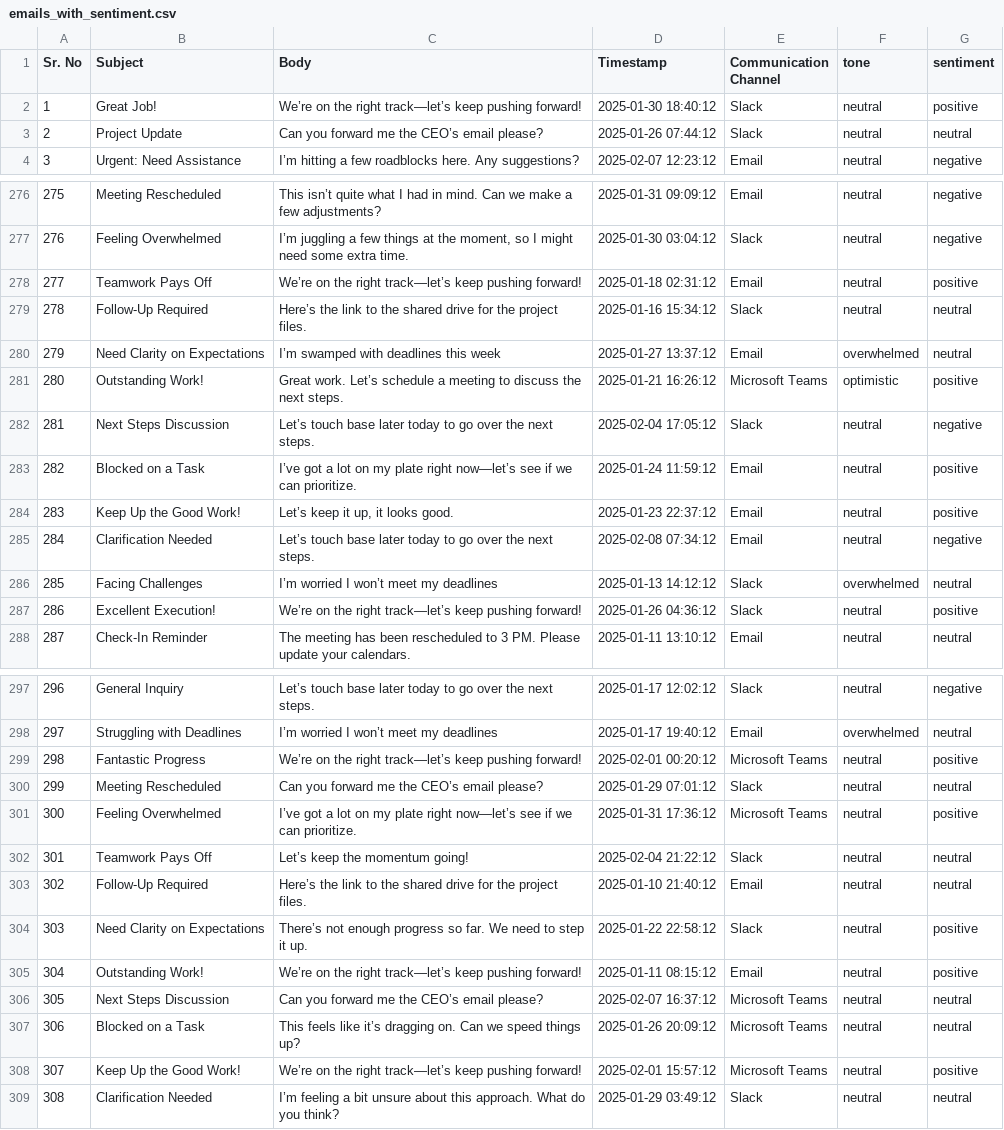
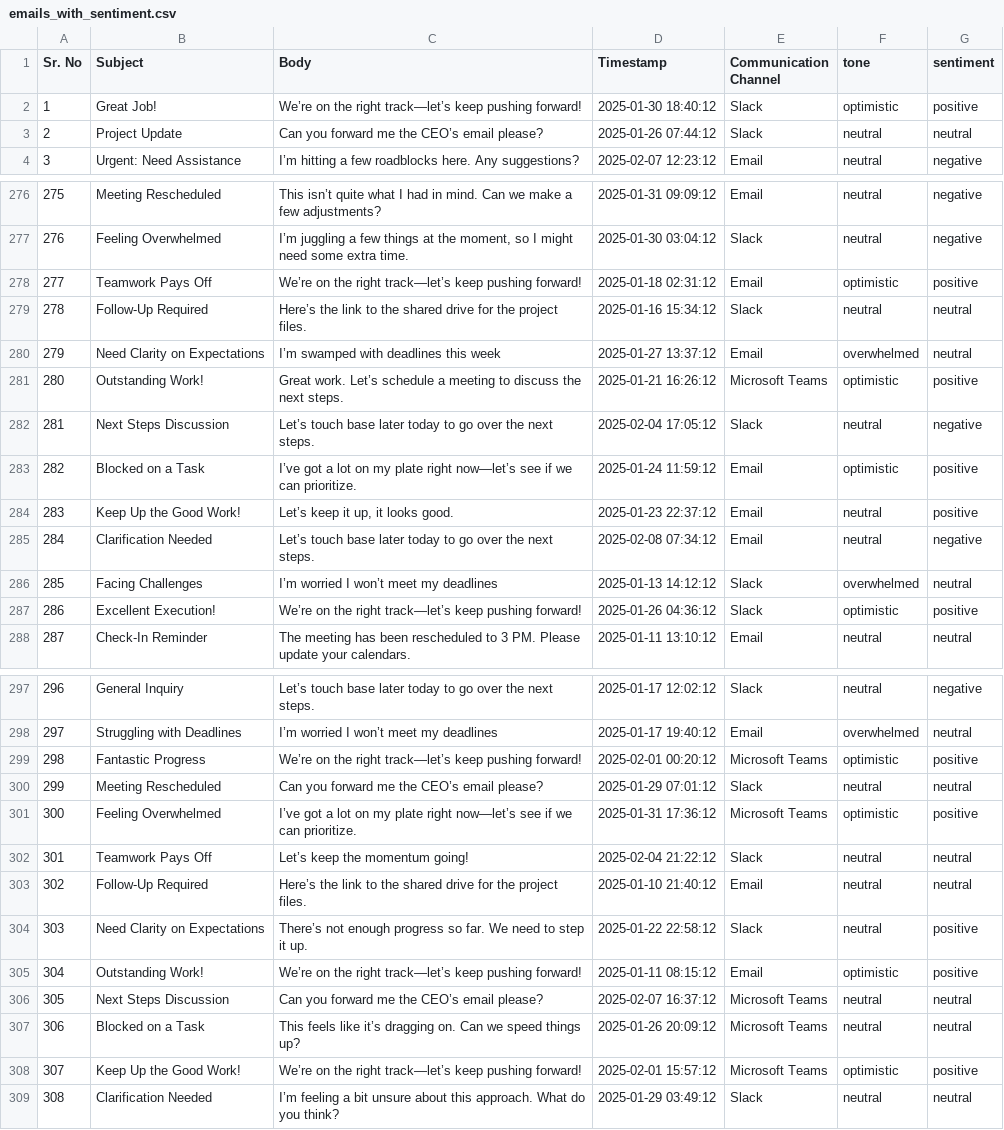
Before and after one commit to mish841/ADP-Hack-Challenge, a CSV file: emails_with_sentiment.csv, drawn as a sheet; only a part is shown, gaps mark what is left out; the diff covers the shown part only.

```diff
--- a/emails_with_sentiment.csv
+++ b/emails_with_sentiment.csv
@@ -1,3 +1,3 @@
 Sr. No,Subject,Body,Timestamp,Communication Channel,tone,sentiment
-1,Great Job!,We’re on the right track—let’s keep pushing forward!,2025-01-30 18:40:12,Slack,neutral,positive
+1,Great Job!,We’re on the right track—let’s keep pushing forward!,2025-01-30 18:40:12,Slack,optimistic,positive
 2,Project Update,Can you forward me the CEO’s email please?,2025-01-26 07:44:12,Slack,neutral,neutral
@@ -277,3 +277,3 @@ Sr. No,Subject,Body,Timestamp,Communication Channel,tone,sentiment
 276,Feeling Overwhelmed,"I’m juggling a few things at the moment, so I might need some extra time.",2025-01-30 03:04:12,Slack,neutral,negative
-277,Teamwork Pays Off,We’re on the right track—let’s keep pushing forward!,2025-01-18 02:31:12,Email,neutral,positive
+277,Teamwork Pays Off,We’re on the right track—let’s keep pushing forward!,2025-01-18 02:31:12,Email,optimistic,positive
 278,Follow-Up Required,Here’s the link to the shared drive for the project files.,2025-01-16 15:34:12,Slack,neutral,neutral
@@ -282,3 +282,3 @@ Sr. No,Subject,Body,Timestamp,Communication Channel,tone,sentiment
 281,Next Steps Discussion,Let’s touch base later today to go over the next steps.,2025-02-04 17:05:12,Slack,neutral,negative
-282,Blocked on a Task,I’ve got a lot on my plate right now—let’s see if we can prioritize.,2025-01-24 11:59:12,Email,neutral,positive
+282,Blocked on a Task,I’ve got a lot on my plate right now—let’s see if we can prioritize.,2025-01-24 11:59:12,Email,optimistic,positive
 283,Keep Up the Good Work!,"Let’s keep it up, it looks good.",2025-01-23 22:37:12,Email,neutral,positive
@@ -286,3 +286,3 @@ Sr. No,Subject,Body,Timestamp,Communication Channel,tone,sentiment
 285,Facing Challenges,I’m worried I won’t meet my deadlines,2025-01-13 14:12:12,Slack,overwhelmed,neutral
-286,Excellent Execution!,We’re on the right track—let’s keep pushing forward!,2025-01-26 04:36:12,Slack,neutral,positive
+286,Excellent Execution!,We’re on the right track—let’s keep pushing forward!,2025-01-26 04:36:12,Slack,optimistic,positive
 287,Check-In Reminder,The meeting has been rescheduled to 3 PM. Please update your calendars.,2025-01-11 13:10:12,Email,neutral,neutral
@@ -298,5 +298,5 @@ Sr. No,Subject,Body,Timestamp,Communication Channel,tone,sentiment
 297,Struggling with Deadlines,I’m worried I won’t meet my deadlines,2025-01-17 19:40:12,Email,overwhelmed,neutral
-298,Fantastic Progress,We’re on the right track—let’s keep pushing forward!,2025-02-01 00:20:12,Microsoft Teams,neutral,positive
+298,Fantastic Progress,We’re on the right track—let’s keep pushing forward!,2025-02-01 00:20:12,Microsoft Teams,optimistic,positive
 299,Meeting Rescheduled,Can you forward me the CEO’s email please?,2025-01-29 07:01:12,Slack,neutral,neutral
-300,Feeling Overwhelmed,I’ve got a lot on my plate right now—let’s see if we can prioritize.,2025-01-31 17:36:12,Microsoft Teams,neutral,positive
+300,Feeling Overwhelmed,I’ve got a lot on my plate right now—let’s see if we can prioritize.,2025-01-31 17:36:12,Microsoft Teams,optimistic,positive
 301,Teamwork Pays Off,Let’s keep the momentum going!,2025-02-04 21:22:12,Slack,neutral,neutral
@@ -304,6 +304,6 @@ Sr. No,Subject,Body,Timestamp,Communication Channel,tone,sentiment
 303,Need Clarity on Expectations,There’s not enough progress so far. We need to step it up.,2025-01-22 22:58:12,Slack,neutral,positive
-304,Outstanding Work!,We’re on the right track—let’s keep pushing forward!,2025-01-11 08:15:12,Email,neutral,positive
+304,Outstanding Work!,We’re on the right track—let’s keep pushing forward!,2025-01-11 08:15:12,Email,optimistic,positive
 305,Next Steps Discussion,Can you forward me the CEO’s email please?,2025-02-07 16:37:12,Microsoft Teams,neutral,neutral
 306,Blocked on a Task,This feels like it’s dragging on. Can we speed things up?,2025-01-26 20:09:12,Microsoft Teams,neutral,neutral
-307,Keep Up the Good Work!,We’re on the right track—let’s keep pushing forward!,2025-02-01 15:57:12,Microsoft Teams,neutral,positive
+307,Keep Up the Good Work!,We’re on the right track—let’s keep pushing forward!,2025-02-01 15:57:12,Microsoft Teams,optimistic,positive
 308,Clarification Needed,I’m feeling a bit unsure about this approach. What do you think?,2025-01-29 03:49:12,Slack,neutral,neutral
```
Also changed, not shown: 25 edited cells elsewhere in this file, 4 other files.
